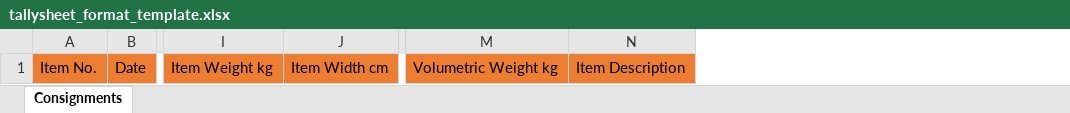
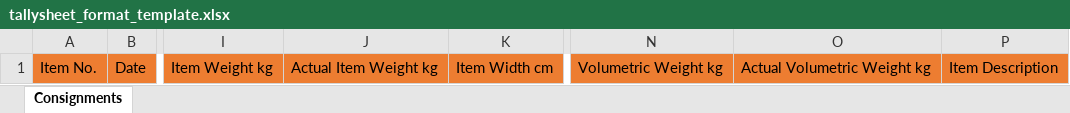
Before and after one commit to AmirAkmal92/Entt.ost, an Excel workbook: web/Content/Files/tallysheet_format_template.xlsx, sheet Consignments, drawn as a sheet; only a part is shown, gaps mark what is left out; values as stored, in another font and other column widths than the file's, no borders; charts and pictures not drawn; the diff names each change by its address in the sheet, - before the commit and + after, or states it on an @@ line.

Commit message:
RtsPickupFormats get ActualDimWeight and list in Pickup Tallysheet
Related Work Items: #6278

```diff
--- a/web/Content/Files/tallysheet_format_template.xlsx (sheet Consignments)
+++ b/web/Content/Files/tallysheet_format_template.xlsx (sheet Consignments)
+column J, row 1: Actual Item Weight kg
+column O, row 1: Actual Volumetric Weight kg
```
Also changed, not shown: charts or pictures, 1 other file.
